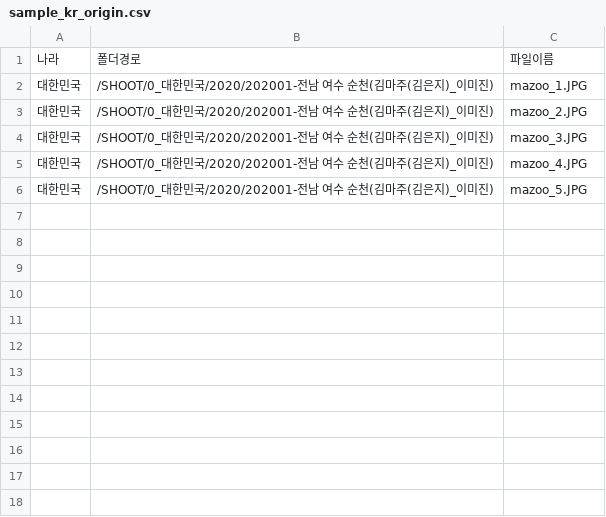
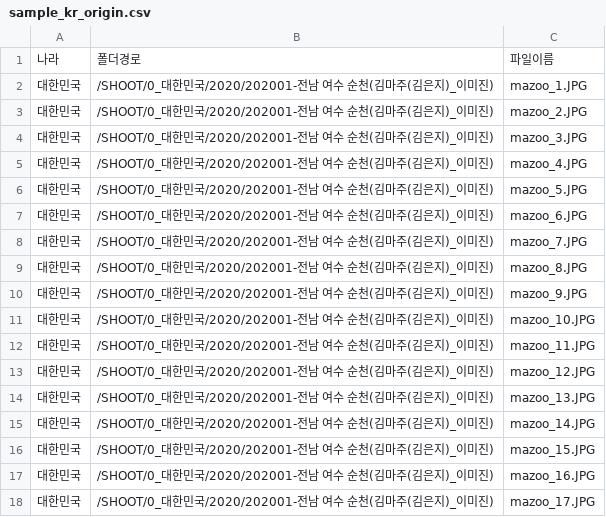
Before and after one commit to yeongtaekjeong/img_manage, a CSV file: kaid/static/data/sample_kr_origin.csv, drawn as a sheet.

```diff
--- a/kaid/static/data/sample_kr_origin.csv
+++ b/kaid/static/data/sample_kr_origin.csv
@@ -6 +6,13 @@
 대한민국,/SHOOT/0_대한민국/2020/202001-전남 여수 순천(김마주(김은지)_이미진),mazoo_5.JPG
+대한민국,/SHOOT/0_대한민국/2020/202001-전남 여수 순천(김마주(김은지)_이미진),mazoo_6.JPG
+대한민국,/SHOOT/0_대한민국/2020/202001-전남 여수 순천(김마주(김은지)_이미진),mazoo_7.JPG
+대한민국,/SHOOT/0_대한민국/2020/202001-전남 여수 순천(김마주(김은지)_이미진),mazoo_8.JPG
+대한민국,/SHOOT/0_대한민국/2020/202001-전남 여수 순천(김마주(김은지)_이미진),mazoo_9.JPG
+대한민국,/SHOOT/0_대한민국/2020/202001-전남 여수 순천(김마주(김은지)_이미진),mazoo_10.JPG
+대한민국,/SHOOT/0_대한민국/2020/202001-전남 여수 순천(김마주(김은지)_이미진),mazoo_11.JPG
+대한민국,/SHOOT/0_대한민국/2020/202001-전남 여수 순천(김마주(김은지)_이미진),mazoo_12.JPG
+대한민국,/SHOOT/0_대한민국/2020/202001-전남 여수 순천(김마주(김은지)_이미진),mazoo_13.JPG
+대한민국,/SHOOT/0_대한민국/2020/202001-전남 여수 순천(김마주(김은지)_이미진),mazoo_14.JPG
+대한민국,/SHOOT/0_대한민국/2020/202001-전남 여수 순천(김마주(김은지)_이미진),mazoo_15.JPG
+대한민국,/SHOOT/0_대한민국/2020/202001-전남 여수 순천(김마주(김은지)_이미진),mazoo_16.JPG
+대한민국,/SHOOT/0_대한민국/2020/202001-전남 여수 순천(김마주(김은지)_이미진),mazoo_17.JPG
```
Also changed, not shown: kaid/static/data/sample_kr.csv, 9 other files.
